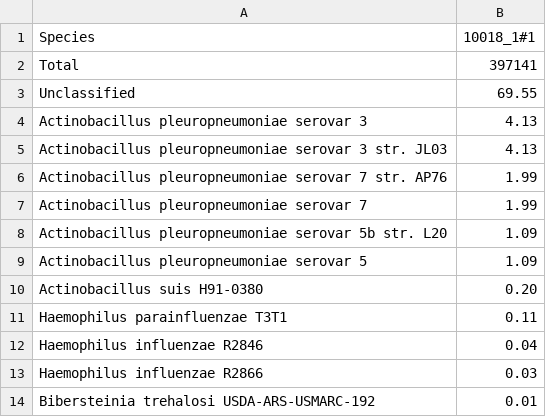
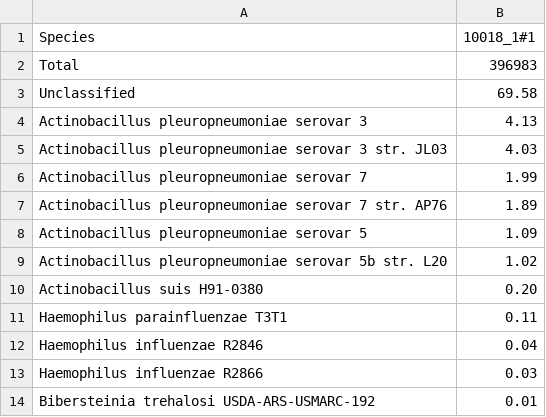
Before and after one commit to vaofford/Bio-Path-Find, a CSV file: t/data/28_pf_qc/summary.csv, drawn as a sheet.

```diff
--- a/t/data/28_pf_qc/summary.csv
+++ b/t/data/28_pf_qc/summary.csv
@@ -1,10 +1,10 @@
 Species,10018_1#1
-Total,397141
-Unclassified,69.55
+Total,396983
+Unclassified,69.58
 "Actinobacillus pleuropneumoniae serovar 3",4.13
-"Actinobacillus pleuropneumoniae serovar 3 str. JL03",4.13
-"Actinobacillus pleuropneumoniae serovar 7 str. AP76",1.99
+"Actinobacillus pleuropneumoniae serovar 3 str. JL03",4.03
 "Actinobacillus pleuropneumoniae serovar 7",1.99
-"Actinobacillus pleuropneumoniae serovar 5b str. L20",1.09
+"Actinobacillus pleuropneumoniae serovar 7 str. AP76",1.89
 "Actinobacillus pleuropneumoniae serovar 5",1.09
+"Actinobacillus pleuropneumoniae serovar 5b str. L20",1.02
 "Actinobacillus suis H91-0380",0.20
```
Also changed, not shown: t/data/28_pf_qc/summary_counts.csv, t/data/28_pf_qc/summary_directly.csv, 3 other files.
